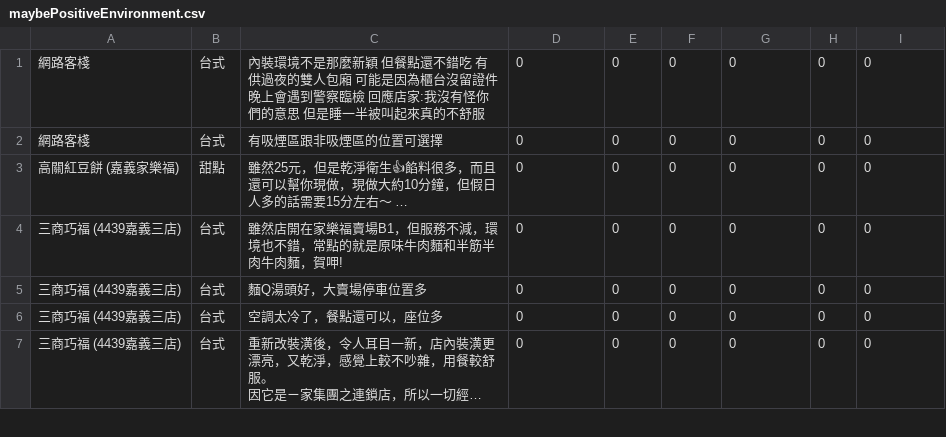
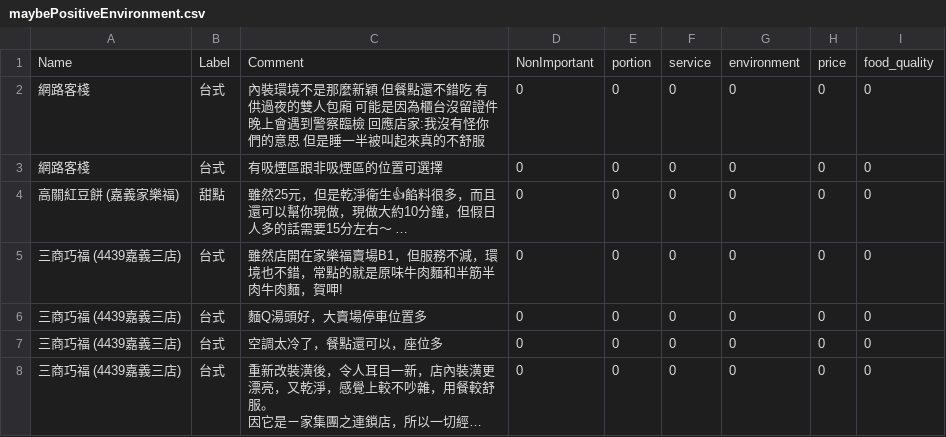
Before and after one commit to MZGamer/Graduate_Project, a CSV file: maybePositiveEnvironment.csv, drawn as a sheet; only a part is shown; long unchanged cells end in …; the diff names each change by its address in the sheet, - before the commit and + after, or states it on an @@ line.

```diff
--- a/maybePositiveEnvironment.csv
+++ b/maybePositiveEnvironment.csv
+row 1: Name | Label | Comment | NonImportant | portion | service | environment | price | food_quality
```
Also changed, not shown: 5 other files.
